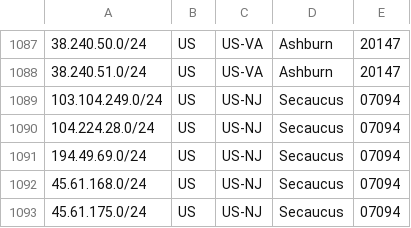
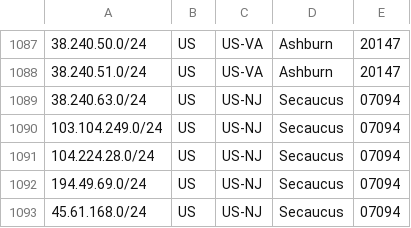
Before and after one commit to as931/geolocation, a CSV file: geofeed-google.csv, drawn as a sheet; only a part is shown, gaps mark what is left out; the shorter side is filled out with more unchanged rows; the diff names each change by its address in the sheet, - before the commit and + after, or states it on an @@ line.

Commit message:
Update: prefix-map and add NYC subnet to geofeed.

```diff
--- a/geofeed-google.csv
+++ b/geofeed-google.csv
+row 1089: 38.240.63.0/24 | US | US-NJ | Secaucus | 07094
```
Also changed, not shown: geofeed.csv, 1 other file.
